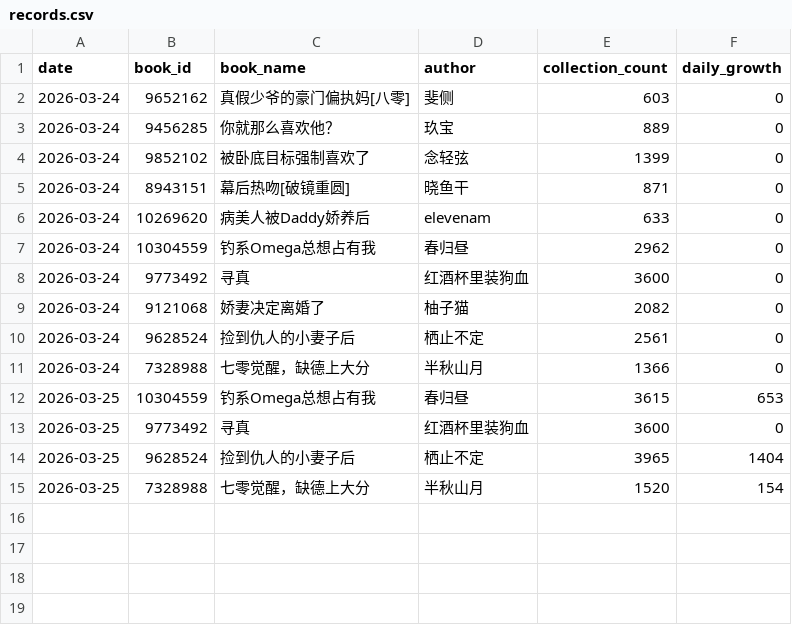
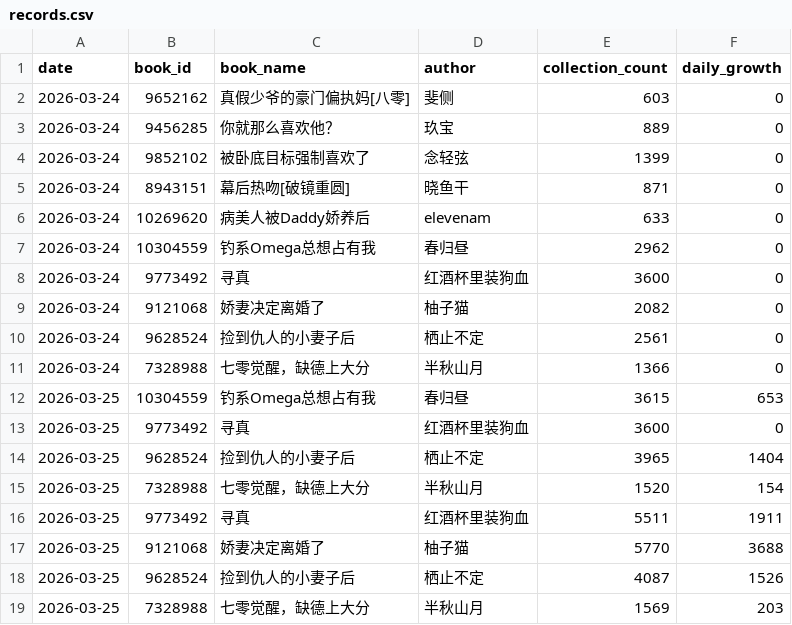
Before and after one commit to Rita1128/jjwxc-monitor, a CSV file: data/records.csv, drawn as a sheet.

```diff
--- a/data/records.csv
+++ b/data/records.csv
@@ -15 +15,5 @@
 2026-03-25,7328988,七零觉醒，缺德上大分,半秋山月,1520,154
+2026-03-25,9773492,寻真,红酒杯里装狗血,5511,1911
+2026-03-25,9121068,娇妻决定离婚了,柚子猫,5770,3688
+2026-03-25,9628524,捡到仇人的小妻子后,栖止不定,4087,1526
+2026-03-25,7328988,七零觉醒，缺德上大分,半秋山月,1569,203
```
